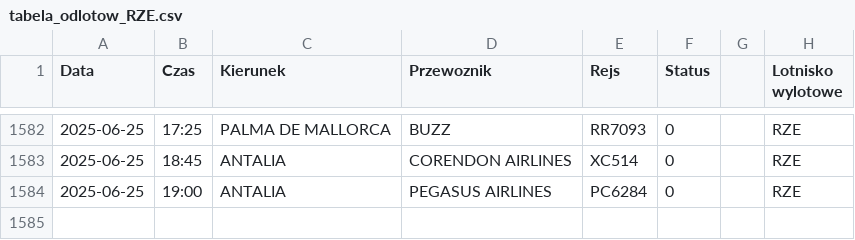
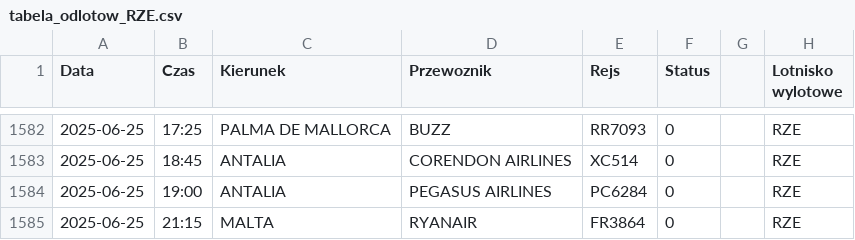
Before and after one commit to dariazielinska/departures-scraper, a CSV file: scraper/scraper_output/tabela_odlotow_RZE.csv, drawn as a sheet; only a part is shown, gaps mark what is left out.

```diff
--- a/scraper/scraper_output/tabela_odlotow_RZE.csv
+++ b/scraper/scraper_output/tabela_odlotow_RZE.csv
@@ -1584 +1584,2 @@ Data;Czas;Kierunek;Przewoznik;Rejs;Status;;Lotnisko wylotowe
 2025-06-25;19:00;ANTALIA;PEGASUS AIRLINES;PC6284;0;;"RZE"
+2025-06-25;21:15;MALTA;RYANAIR;FR3864;0;;"RZE"
```
Also changed, not shown: scraper/scraper_output/tabela_odlotow_GDN.csv, scraper/scraper_output/tabela_odlotow_KTW.csv, 1 other file.
